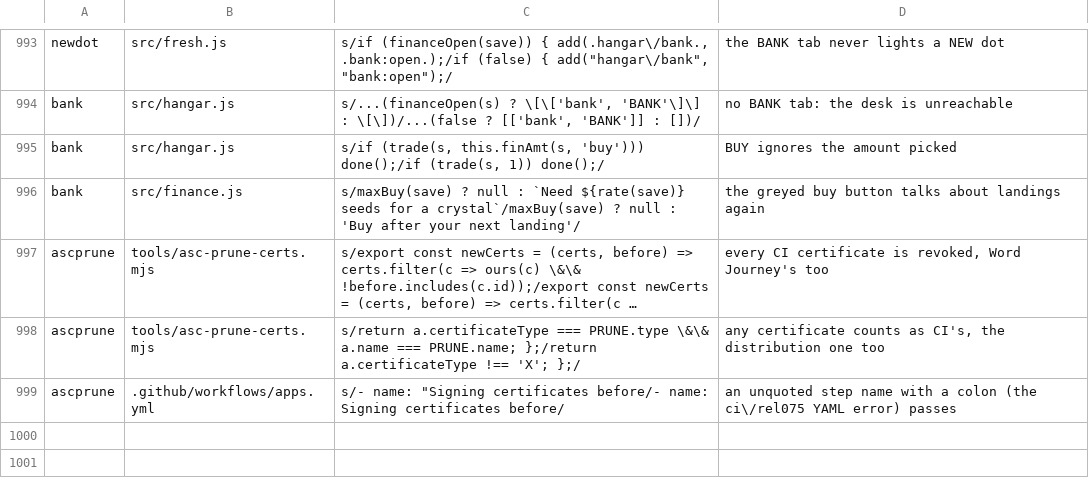
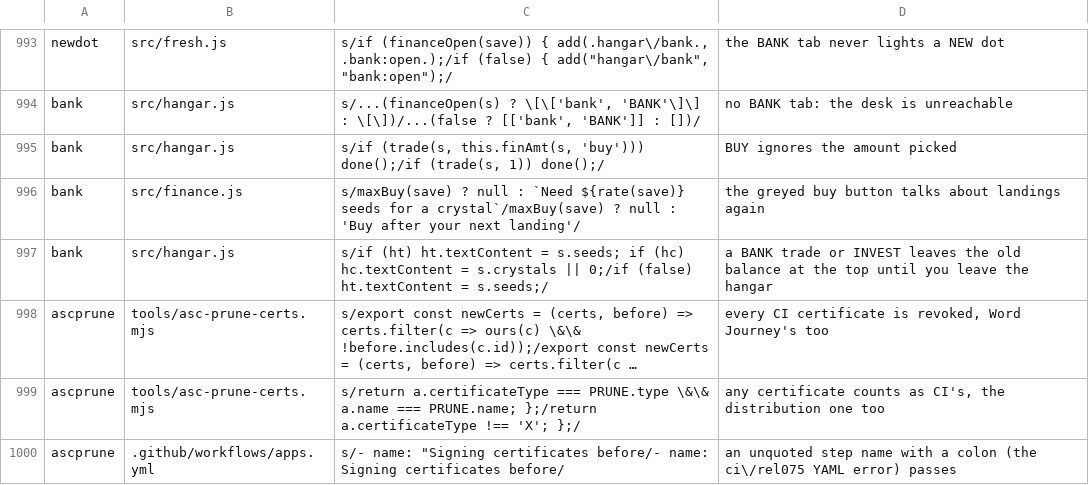
Before and after one commit to olly-marx/contrail-pilot, a TSV file: tools/plants.tsv, drawn as a sheet; only a part is shown, gaps mark what is left out; long unchanged cells end in …; the diff names each change by its address in the sheet, - before the commit and + after, or states it on an @@ line.

```diff
--- a/tools/plants.tsv
+++ b/tools/plants.tsv
+row 997: bank | src/hangar.js | s/if (ht) ht.textContent = s.seeds; if (hc) hc.textContent = s.crystals || 0;/if (false) ht.textContent = s.seeds;/ | a BANK trade or INVEST leaves the old balance at the top until you leave the hangar
```
Also changed, not shown: 2 other files.
